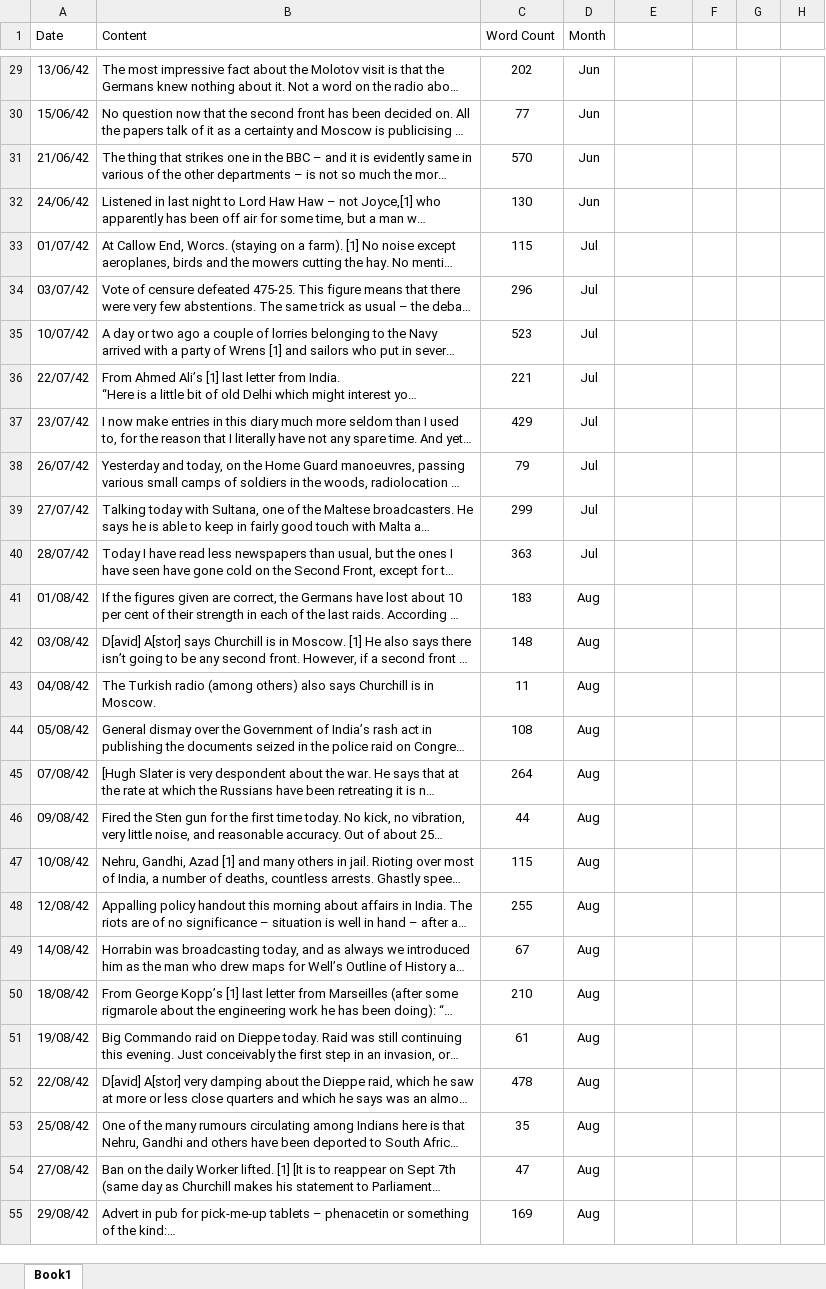
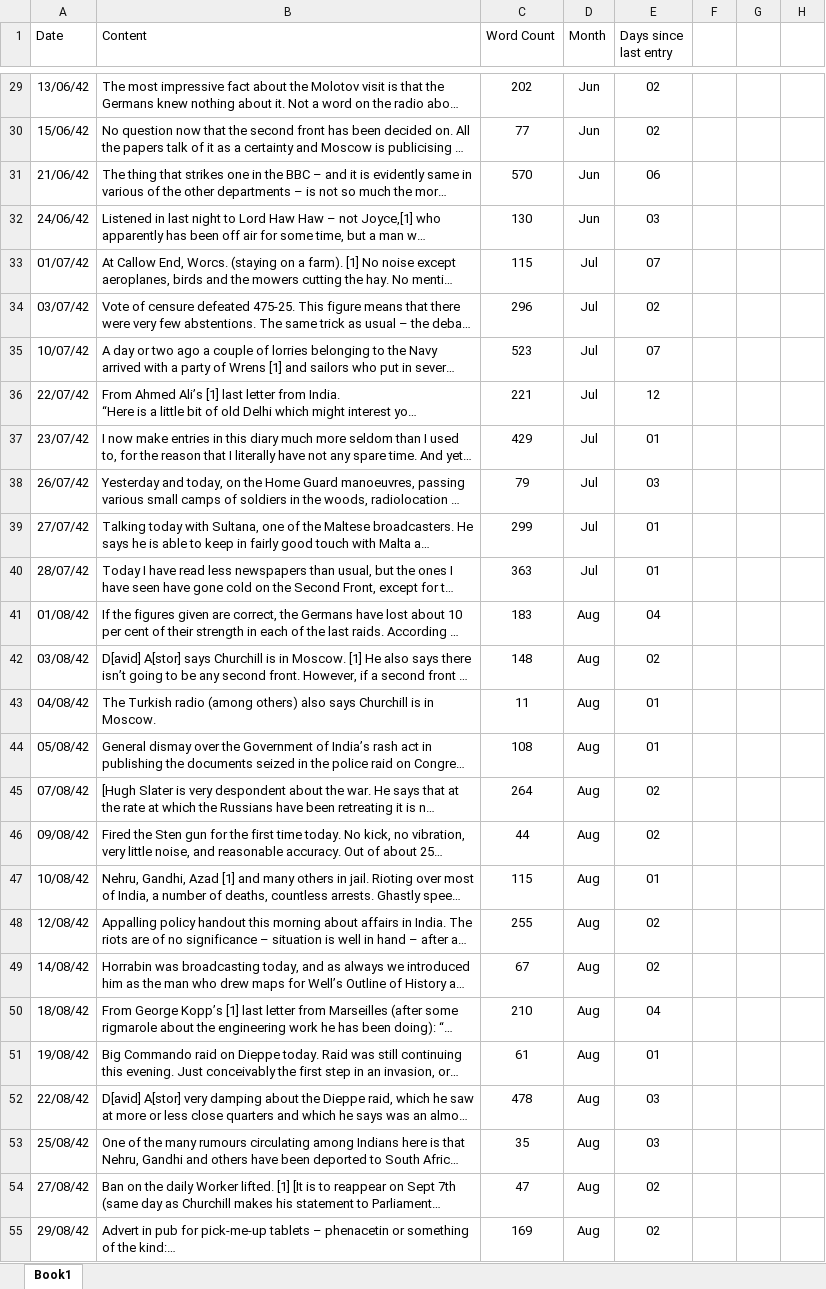
Before and after one commit to kieranbing/Digi-Hist_Week-6, an Excel workbook: Excel Docs/Orwell Second War Journal v.2 - Analysis.xlsx, sheet Book1, drawn as a sheet; only a part is shown, gaps mark what is left out; long unchanged cells end in …; values as stored, in another font and other column widths than the file's, no borders; table styles not drawn; the diff covers the shown part only; the diff names each change by its address in the sheet, - before the commit and + after, or states it on an @@ line.

```diff
--- a/Excel Docs/Orwell Second War Journal v.2 - Analysis.xlsx (sheet Book1)
+++ b/Excel Docs/Orwell Second War Journal v.2 - Analysis.xlsx (sheet Book1)
-E1: (empty)
+E1: Days since last entry
-E29:E30 (Days since last entry): (empty)
+E29:E30 (Days since last entry): 02
-E31 (Days since last entry): (empty)
+E31 (Days since last entry): 06
-E32 (Days since last entry): (empty)
+E32 (Days since last entry): 03
-E33 (Days since last entry): (empty)
+E33 (Days since last entry): 07
-E34 (Days since last entry): (empty)
+E34 (Days since last entry): 02
-E35 (Days since last entry): (empty)
+E35 (Days since last entry): 07
-E36 (Days since last entry): (empty)
+E36 (Days since last entry): 12
-E37 (Days since last entry): (empty)
+E37 (Days since last entry): 01
-E38 (Days since last entry): (empty)
+E38 (Days since last entry): 03
-E39:E40 (Days since last entry): (empty)
+E39:E40 (Days since last entry): 01
-E41 (Days since last entry): (empty)
+E41 (Days since last entry): 04
-E42 (Days since last entry): (empty)
+E42 (Days since last entry): 02
-E43:E44 (Days since last entry): (empty)
+E43:E44 (Days since last entry): 01
-E45:E46 (Days since last entry): (empty)
+E45:E46 (Days since last entry): 02
-E47 (Days since last entry): (empty)
+E47 (Days since last entry): 01
-E48:E49 (Days since last entry): (empty)
+E48:E49 (Days since last entry): 02
-E50 (Days since last entry): (empty)
+E50 (Days since last entry): 04
-E51 (Days since last entry): (empty)
+E51 (Days since last entry): 01
-E52:E53 (Days since last entry): (empty)
+E52:E53 (Days since last entry): 03
-E54:E55 (Days since last entry): (empty)
+E54:E55 (Days since last entry): 02
```
Also changed, not shown: 38 edited cells elsewhere in this sheet.
